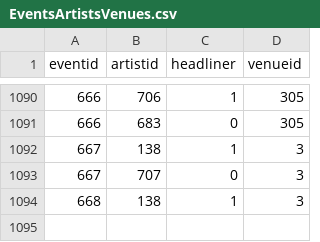
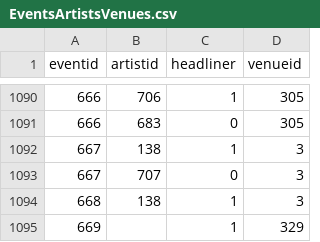
Before and after one commit to alexandroskilias/eventsDB, a CSV file: Tables/EventsArtistsVenues.csv, drawn as a sheet; only a part is shown, gaps mark what is left out; the diff names each change by its address in the sheet, - before the commit and + after, or states it on an @@ line.

```diff
--- a/Tables/EventsArtistsVenues.csv
+++ b/Tables/EventsArtistsVenues.csv
+row 1095: 669 |  | 1 | 329
```
Also changed, not shown: Tables/Events.csv.
